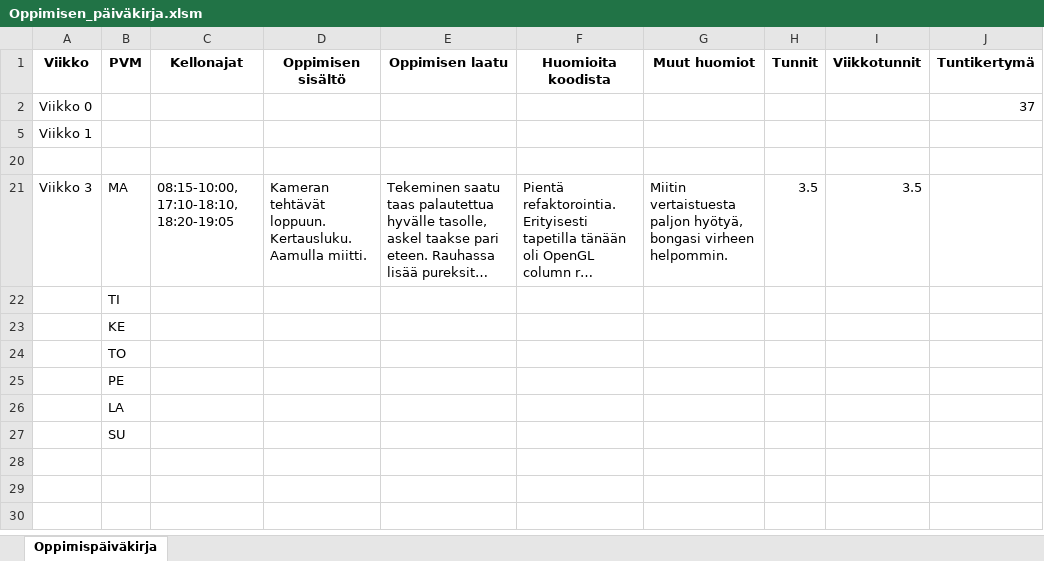
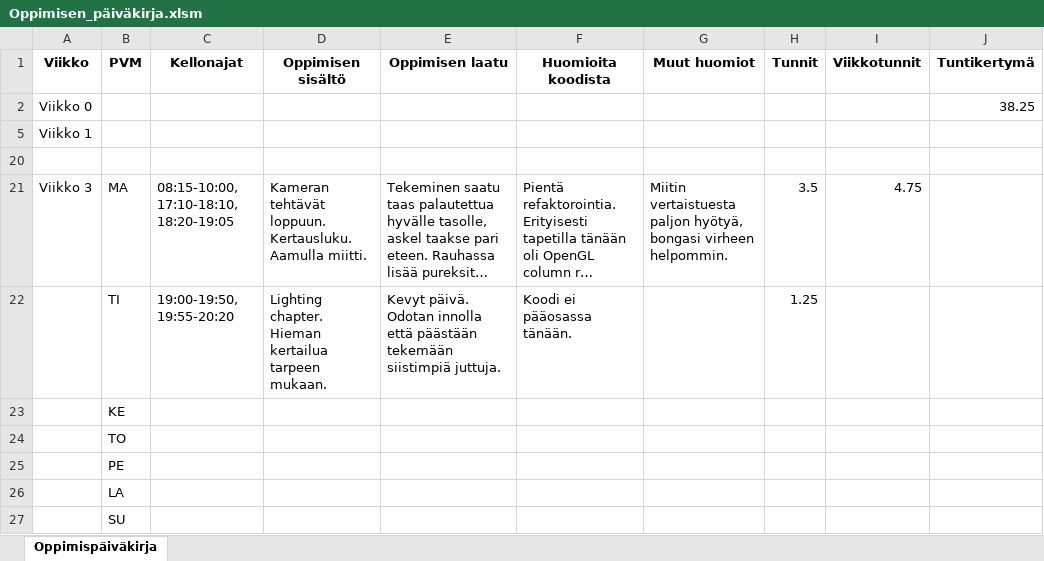
Before and after one commit to ven-gnz/OGL, an Excel workbook: Oppimisen_päiväkirja.xlsm, sheet Oppimispäiväkirja, drawn as a sheet; long unchanged cells end in …; values as stored, in another font and other column widths than the file's, no borders; the diff names each change by its address in the sheet, - before the commit and + after, or states it on an @@ line.

Commit message:
updated learning diary, forgot in commit.

```diff
--- a/Oppimisen_päiväkirja.xlsm (sheet Oppimispäiväkirja)
+++ b/Oppimisen_päiväkirja.xlsm (sheet Oppimispäiväkirja)
-J2 (Tuntikertymä): 37
+J2 (Tuntikertymä): 38.25
-I21 (Viikkotunnit): 3.5
+I21 (Viikkotunnit): 4.75
-C22 (Kellonajat): (empty)
+C22 (Kellonajat): 19:00-19:50, 19:55-20:20
-D22 (Oppimisen sisältö): (empty)
+D22 (Oppimisen sisältö): Lighting chapter. Hieman kertailua tarpeen mukaan.
-E22 (Oppimisen laatu): (empty)
+E22 (Oppimisen laatu): Kevyt päivä. Odotan innolla että päästään tekemään siistimpiä juttuja.
-F22 (Huomioita koodista): (empty)
+F22 (Huomioita koodista): Koodi ei pääosassa tänään.
-H22 (Tunnit): (empty)
+H22 (Tunnit): 1.25
```
